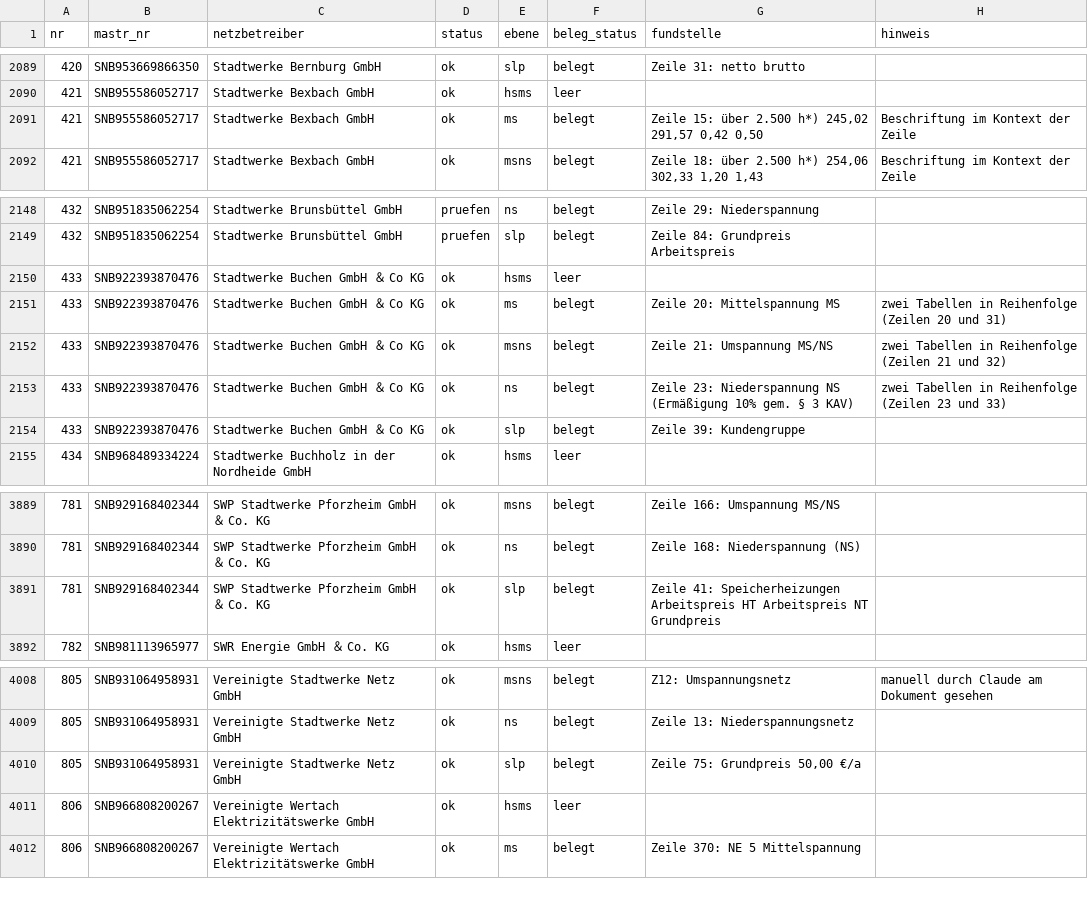
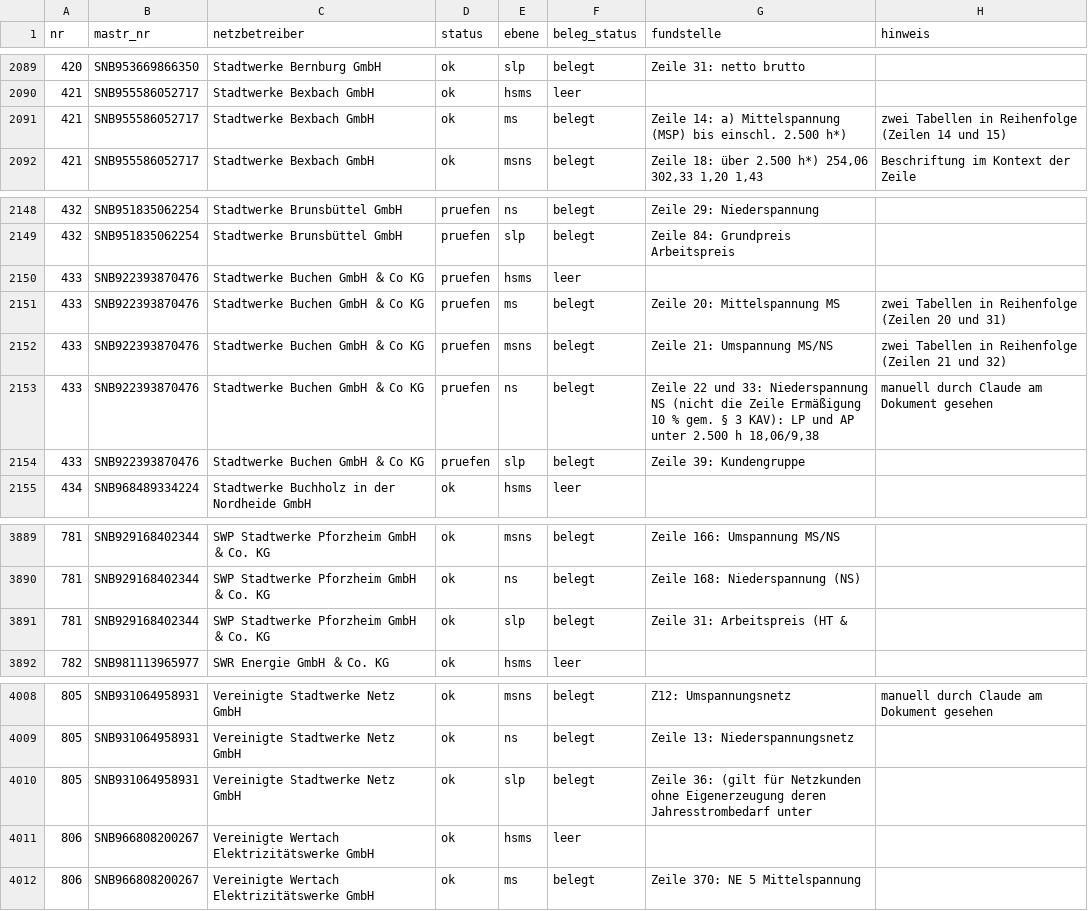
Before and after one commit to buelentd/netzentgelte-strom, a CSV file: ergebnis/beleg_je_wert.csv, drawn as a sheet; only a part is shown, gaps mark what is left out.

```diff
--- a/ergebnis/beleg_je_wert.csv
+++ b/ergebnis/beleg_je_wert.csv
@@ -2090,3 +2090,3 @@
 421;SNB955586052717;Stadtwerke Bexbach GmbH;ok;hsms;leer;;
-421;SNB955586052717;Stadtwerke Bexbach GmbH;ok;ms;belegt;Zeile 15: über  2.500 h*)  245,02  291,57  0,42  0,50;Beschriftung im Kontext der Zeile
+421;SNB955586052717;Stadtwerke Bexbach GmbH;ok;ms;belegt;Zeile 14: a) Mittelspannung (MSP) bis einschl.  2.500 h*);zwei Tabellen in Reihenfolge (Zeilen 14 und 15)
 421;SNB955586052717;Stadtwerke Bexbach GmbH;ok;msns;belegt;Zeile 18: über  2.500 h*)  254,06  302,33  1,20  1,43;Beschriftung im Kontext der Zeile
@@ -2149,7 +2149,7 @@
 432;SNB951835062254;Stadtwerke Brunsbüttel GmbH;pruefen;slp;belegt;Zeile 84: Grundpreis  Arbeitspreis;
-433;SNB922393870476;Stadtwerke Buchen GmbH ＆ Co KG;ok;hsms;leer;;
-433;SNB922393870476;Stadtwerke Buchen GmbH ＆ Co KG;ok;ms;belegt;Zeile 20: Mittelspannung MS;zwei Tabellen in Reihenfolge (Zeilen 20 und 31)
-433;SNB922393870476;Stadtwerke Buchen GmbH ＆ Co KG;ok;msns;belegt;Zeile 21: Umspannung MS/NS;zwei Tabellen in Reihenfolge (Zeilen 21 und 32)
-433;SNB922393870476;Stadtwerke Buchen GmbH ＆ Co KG;ok;ns;belegt;Zeile 23: Niederspannung NS (Ermäßigung 10% gem. § 3 KAV);zwei Tabellen in Reihenfolge (Zeilen 23 und 33)
-433;SNB922393870476;Stadtwerke Buchen GmbH ＆ Co KG;ok;slp;belegt;Zeile 39: Kundengruppe;
+433;SNB922393870476;Stadtwerke Buchen GmbH ＆ Co KG;pruefen;hsms;leer;;
+433;SNB922393870476;Stadtwerke Buchen GmbH ＆ Co KG;pruefen;ms;belegt;Zeile 20: Mittelspannung MS;zwei Tabellen in Reihenfolge (Zeilen 20 und 31)
+433;SNB922393870476;Stadtwerke Buchen GmbH ＆ Co KG;pruefen;msns;belegt;Zeile 21: Umspannung MS/NS;zwei Tabellen in Reihenfolge (Zeilen 21 und 32)
+433;SNB922393870476;Stadtwerke Buchen GmbH ＆ Co KG;pruefen;ns;belegt;Zeile 22 und 33: Niederspannung NS (nicht die Zeile Ermäßigung 10 % gem. § 3 KAV): LP und AP unter 2.500 h 18,06/9,38;manuell durch Claude am Dokument gesehen
+433;SNB922393870476;Stadtwerke Buchen GmbH ＆ Co KG;pruefen;slp;belegt;Zeile 39: Kundengruppe;
 434;SNB968489334224;Stadtwerke Buchholz in der Nordheide GmbH;ok;hsms;leer;;
@@ -3890,3 +3890,3 @@
 781;SNB929168402344;SWP Stadtwerke Pforzheim GmbH ＆ Co. KG;ok;ns;belegt;Zeile 168: Niederspannung (NS);
-781;SNB929168402344;SWP Stadtwerke Pforzheim GmbH ＆ Co. KG;ok;slp;belegt;Zeile 41: Speicherheizungen  Arbeitspreis HT  Arbeitspreis NT  Grundpreis;
+781;SNB929168402344;SWP Stadtwerke Pforzheim GmbH ＆ Co. KG;ok;slp;belegt;Zeile 31: Arbeitspreis (HT &;
 782;SNB981113965977;SWR Energie GmbH ＆ Co. KG;ok;hsms;leer;;
@@ -4009,3 +4009,3 @@
 805;SNB931064958931;Vereinigte Stadtwerke Netz GmbH;ok;ns;belegt;Zeile 13: Niederspannungsnetz;
-805;SNB931064958931;Vereinigte Stadtwerke Netz GmbH;ok;slp;belegt;Zeile 75: Grundpreis  50,00  €/a;
+805;SNB931064958931;Vereinigte Stadtwerke Netz GmbH;ok;slp;belegt;Zeile 36: (gilt für Netzkunden ohne Eigenerzeugung deren Jahresstrombedarf unter;
 806;SNB966808200267;Vereinigte Wertach Elektrizitätswerke GmbH;ok;hsms;leer;;
```
Also changed, not shown: ergebnis/beleg_zusammenfassung.csv, ergebnis/gefunden.csv, 7 other files.
